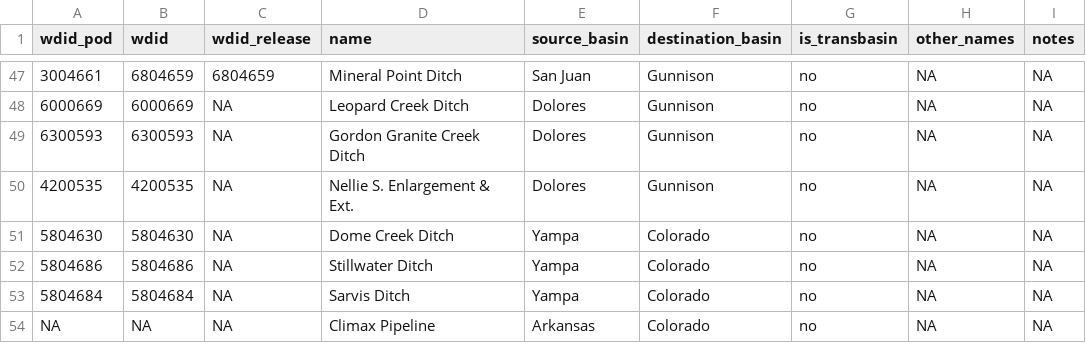
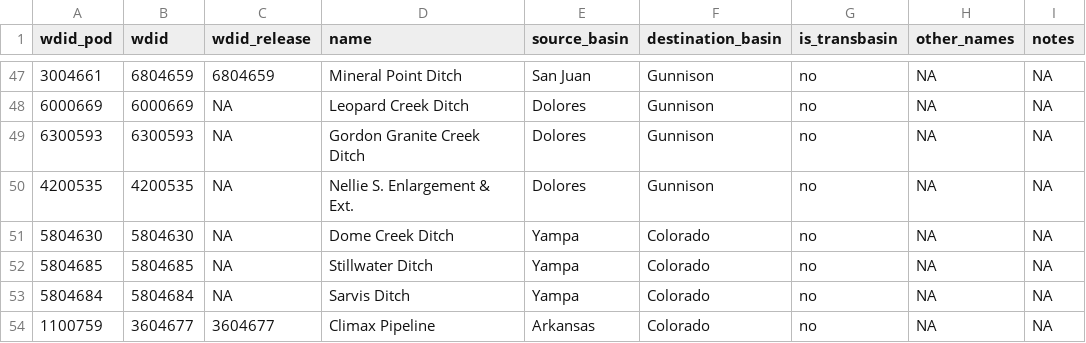
Before and after one commit to nick-penzel/transbasin-diversion-dashboard, a CSV file: data/structures.csv, drawn as a sheet; only a part is shown, gaps mark what is left out; the diff names each change by its address in the sheet, - before the commit and + after, or states it on an @@ line.

```diff
--- a/data/structures.csv
+++ b/data/structures.csv
-A52 (wdid_pod): 5804686
+A52 (wdid_pod): 5804685
-B52 (wdid): 5804686
+B52 (wdid): 5804685
-A54 (wdid_pod): NA
+A54 (wdid_pod): 1100759
-B54 (wdid): NA
+B54 (wdid): 3604677
-C54 (wdid_release): NA
+C54 (wdid_release): 3604677
```
Also changed, not shown: 52 other files.
